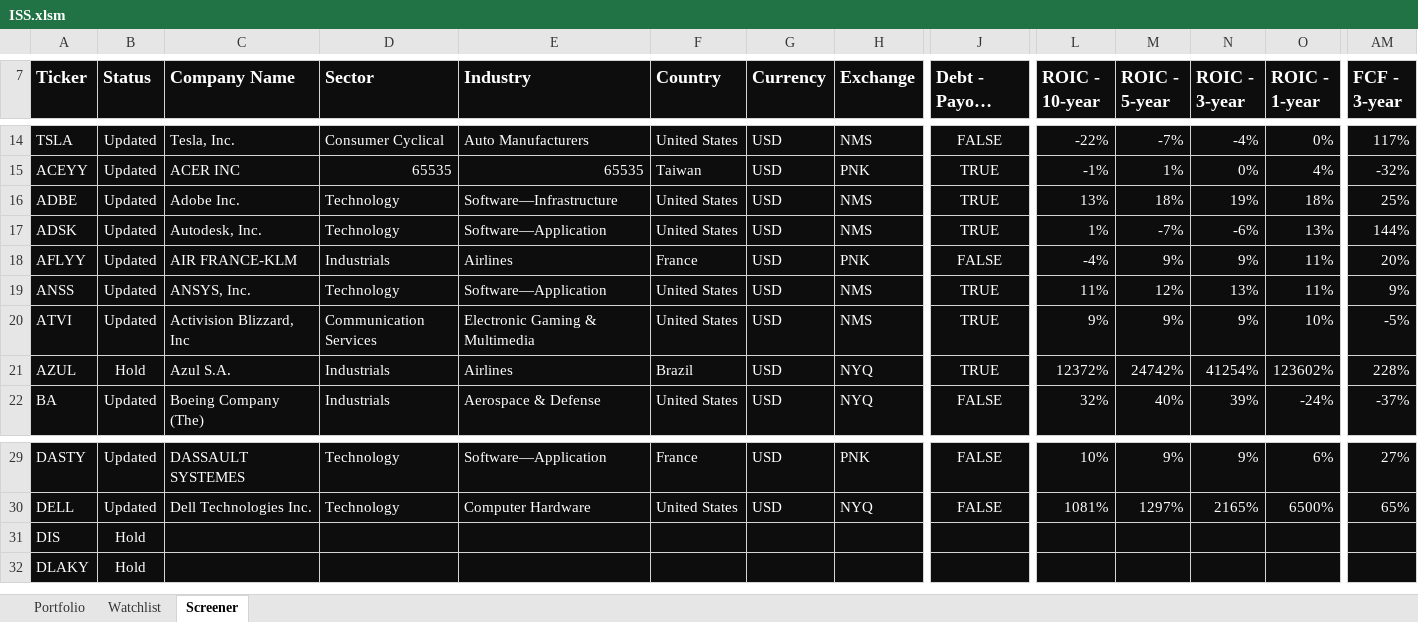
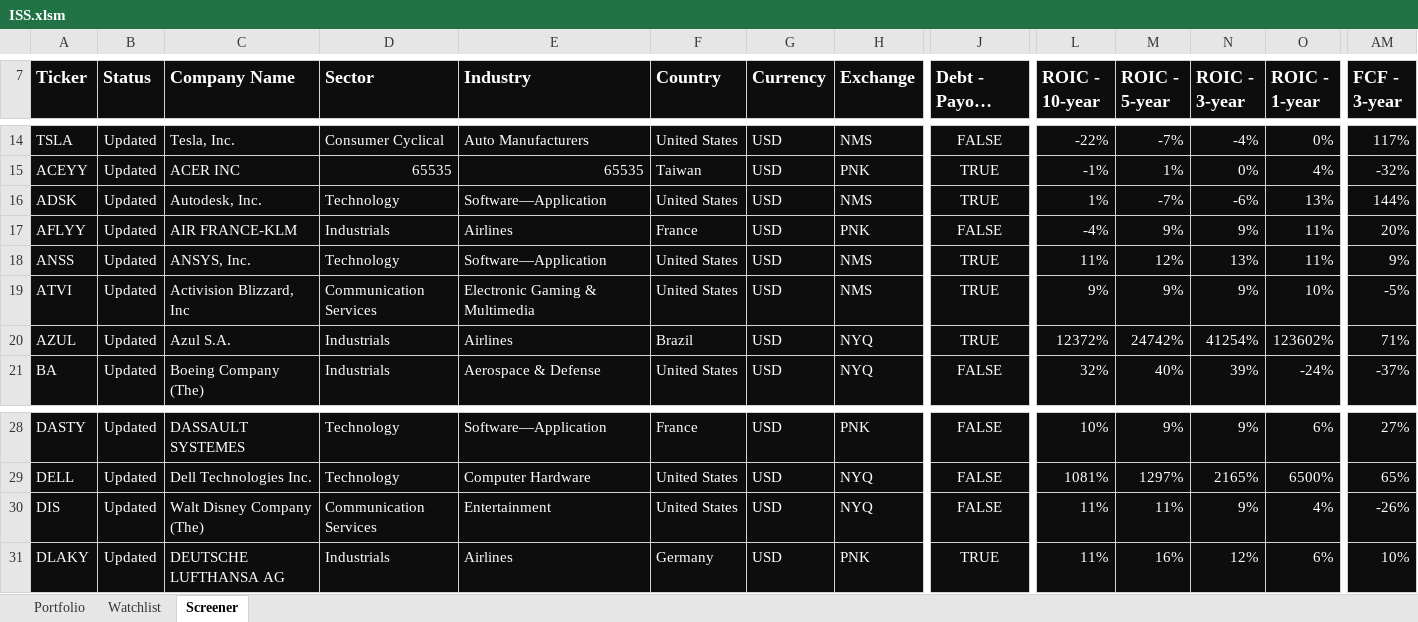
Before and after one commit to DiegoHeer/ISS, an Excel workbook: iss/ISS.xlsm, sheet Screener, drawn as a sheet; only a part is shown, gaps mark what is left out; long unchanged cells end in …; values as stored, in another font and other column widths than the file's, no borders; charts and pictures and conditional formats and table styles not drawn; removed rows and columns are numbered as before the commit, all else as after; rows hold the shown columns only; the diff covers the shown part only; the diff names each change by its address in the sheet, - before the commit and + after, or states it on an @@ line.

```diff
--- a/iss/ISS.xlsm (sheet Screener)
+++ b/iss/ISS.xlsm (sheet Screener)
-row 16: ADBE | Updated | Adobe Inc. | Technology | Software—Infrastructure | United States | USD | NMS | TRUE | 13% | 18% | 19% | 18% | 25%
-B20 (Status): Hold
+B20 (Status): Updated
-AM20 (FCF - 3-year): 228%
+AM20 (FCF - 3-year): 71%
-B30:B31 (Status): Hold
+B30:B31 (Status): Updated
-C30 (Company Name): (empty)
+C30 (Company Name): Walt Disney Company (The)
-D30 (Sector): (empty)
+D30 (Sector): Communication Services
-E30 (Industry): (empty)
+E30 (Industry): Entertainment
-F30 (Country): (empty)
+F30 (Country): United States
-G30:G31 (Currency): (empty)
+G30:G31 (Currency): USD
-H30 (Exchange): (empty)
+H30 (Exchange): NYQ
-J30 (Debt - Payoff Possible): (empty)
+J30 (Debt - Payoff Possible): FALSE
-L30:L31 (ROIC - 10-year): (empty)
+L30:L31 (ROIC - 10-year): 11%
-M30 (ROIC - 5-year): (empty)
+M30 (ROIC - 5-year): 11%
-N30 (ROIC - 3-year): (empty)
+N30 (ROIC - 3-year): 9%
-O30 (ROIC - 1-year): (empty)
+O30 (ROIC - 1-year): 4%
-AM30 (FCF - 3-year): (empty)
+AM30 (FCF - 3-year): -26%
-C31 (Company Name): (empty)
+C31 (Company Name): DEUTSCHE LUFTHANSA AG
-D31 (Sector): (empty)
+D31 (Sector): Industrials
-E31 (Industry): (empty)
+E31 (Industry): Airlines
-F31 (Country): (empty)
+F31 (Country): Germany
-H31 (Exchange): (empty)
+H31 (Exchange): PNK
-J31 (Debt - Payoff Possible): (empty)
+J31 (Debt - Payoff Possible): TRUE
-M31 (ROIC - 5-year): (empty)
+M31 (ROIC - 5-year): 16%
-N31 (ROIC - 3-year): (empty)
+N31 (ROIC - 3-year): 12%
-O31 (ROIC - 1-year): (empty)
+O31 (ROIC - 1-year): 6%
-AM31 (FCF - 3-year): (empty)
+AM31 (FCF - 3-year): 10%
```
Also changed, not shown: 1 added row, 4 removed rows and 1089 edited cells elsewhere in this sheet, sheet Watchlist, charts or pictures, 1 other file.
